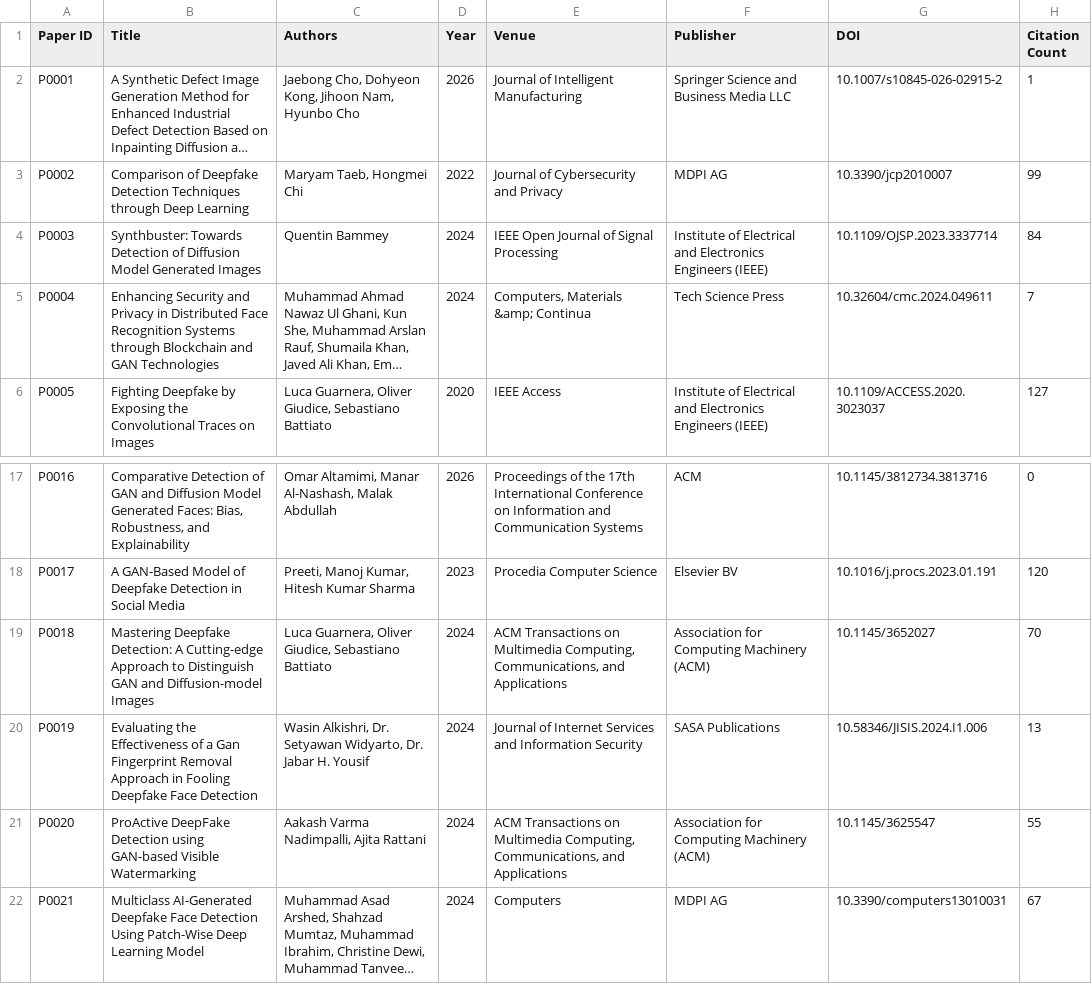
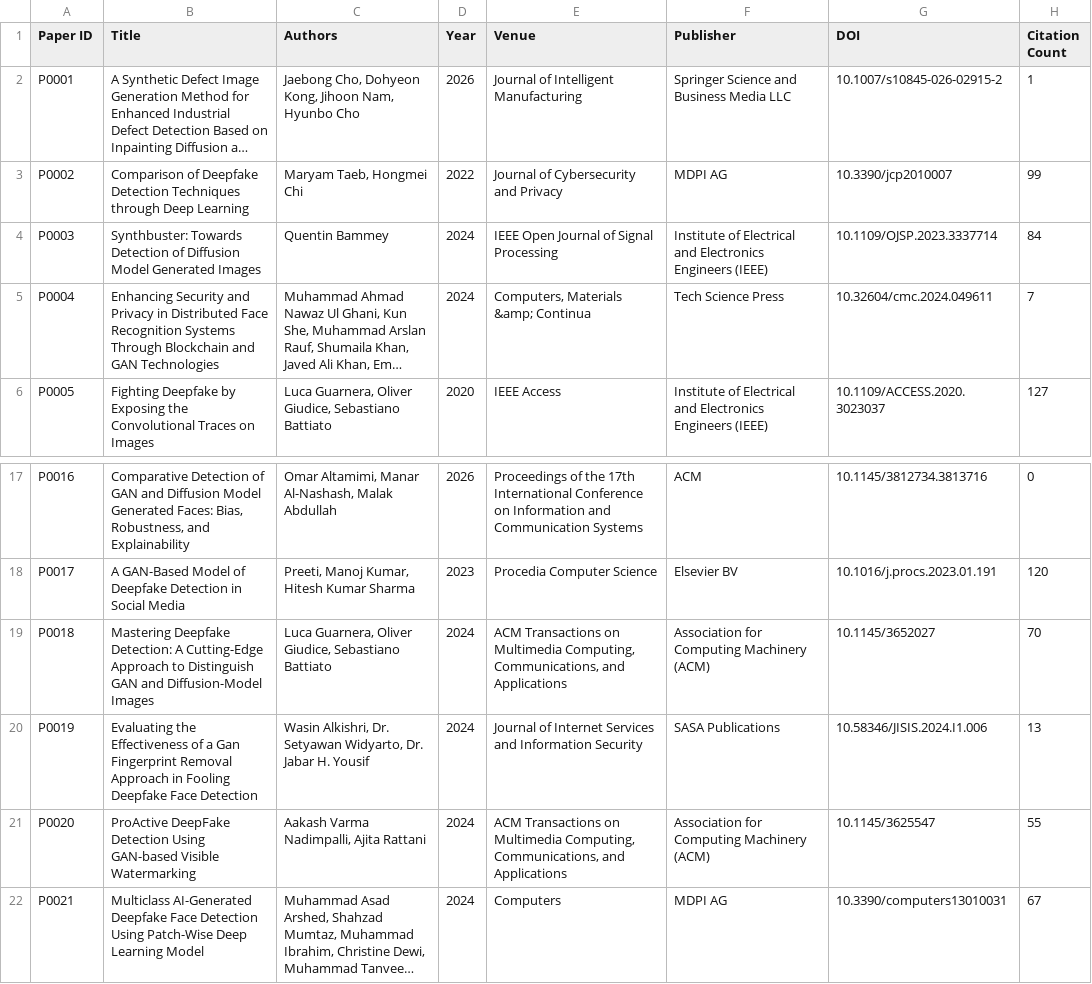
Before and after one commit to isthisdeception/thesis, a CSV file: 02_Literature/metadata/papers.csv, drawn as a sheet; only a part is shown, gaps mark what is left out; long unchanged cells end in …; the diff names each change by its address in the sheet, - before the commit and + after, or states it on an @@ line.

Commit message:
research: forcefully update all titles and DOIs from intake_list

```diff
--- a/02_Literature/metadata/papers.csv
+++ b/02_Literature/metadata/papers.csv
-B5 (Title): …Recognition Systems through Blockchain and…
+B5 (Title): …Recognition Systems Through Blockchain and…
-B19 (Title): …Detection: A Cutting-edge Approach to Distinguish GAN and Diffusion-model Images
+B19 (Title): …Detection: A Cutting-Edge Approach to Distinguish GAN and Diffusion-Model Images
-B21 (Title): …DeepFake Detection using GAN-based Visible…
+B21 (Title): …DeepFake Detection Using GAN-based Visible…
```
